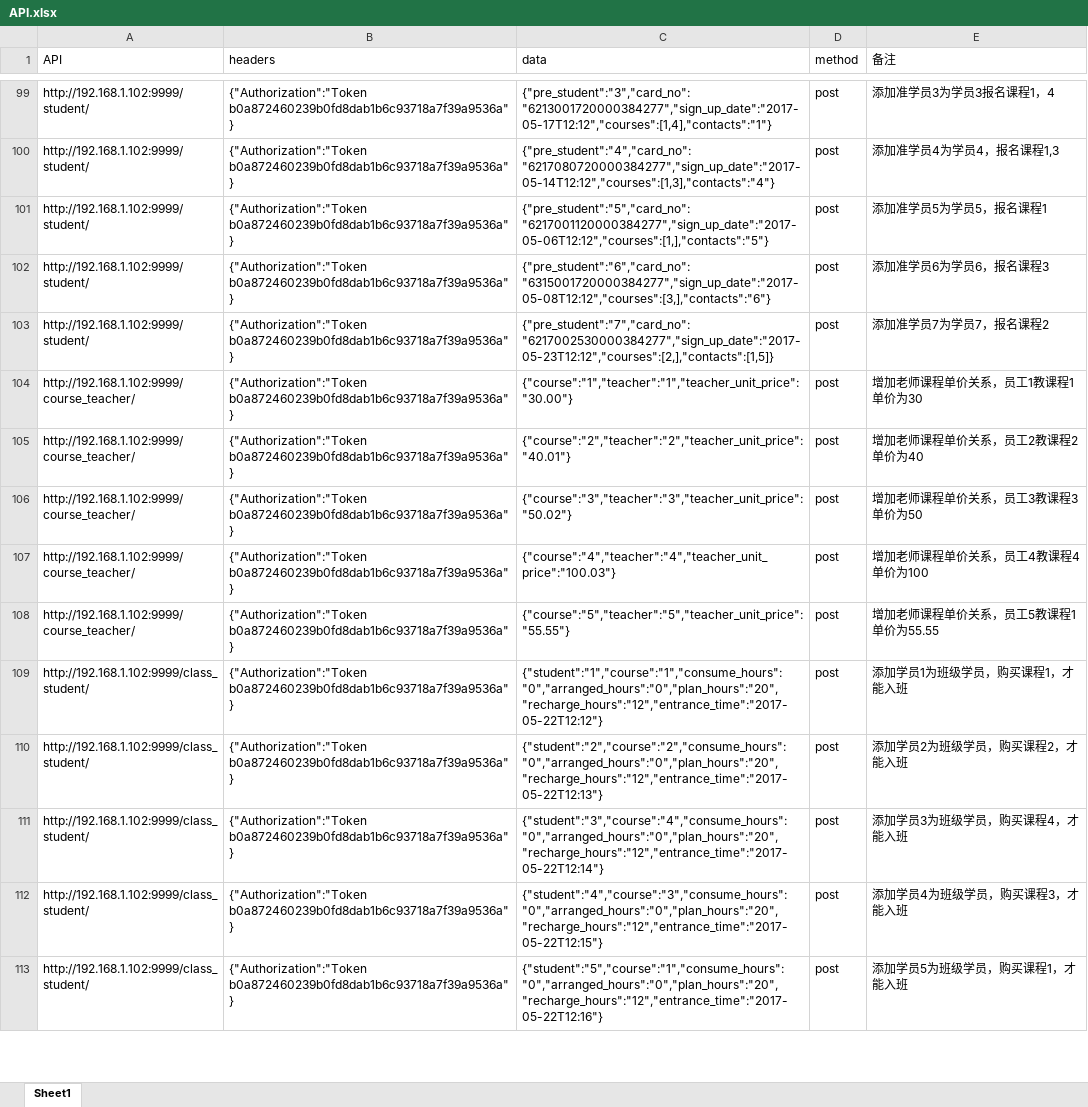
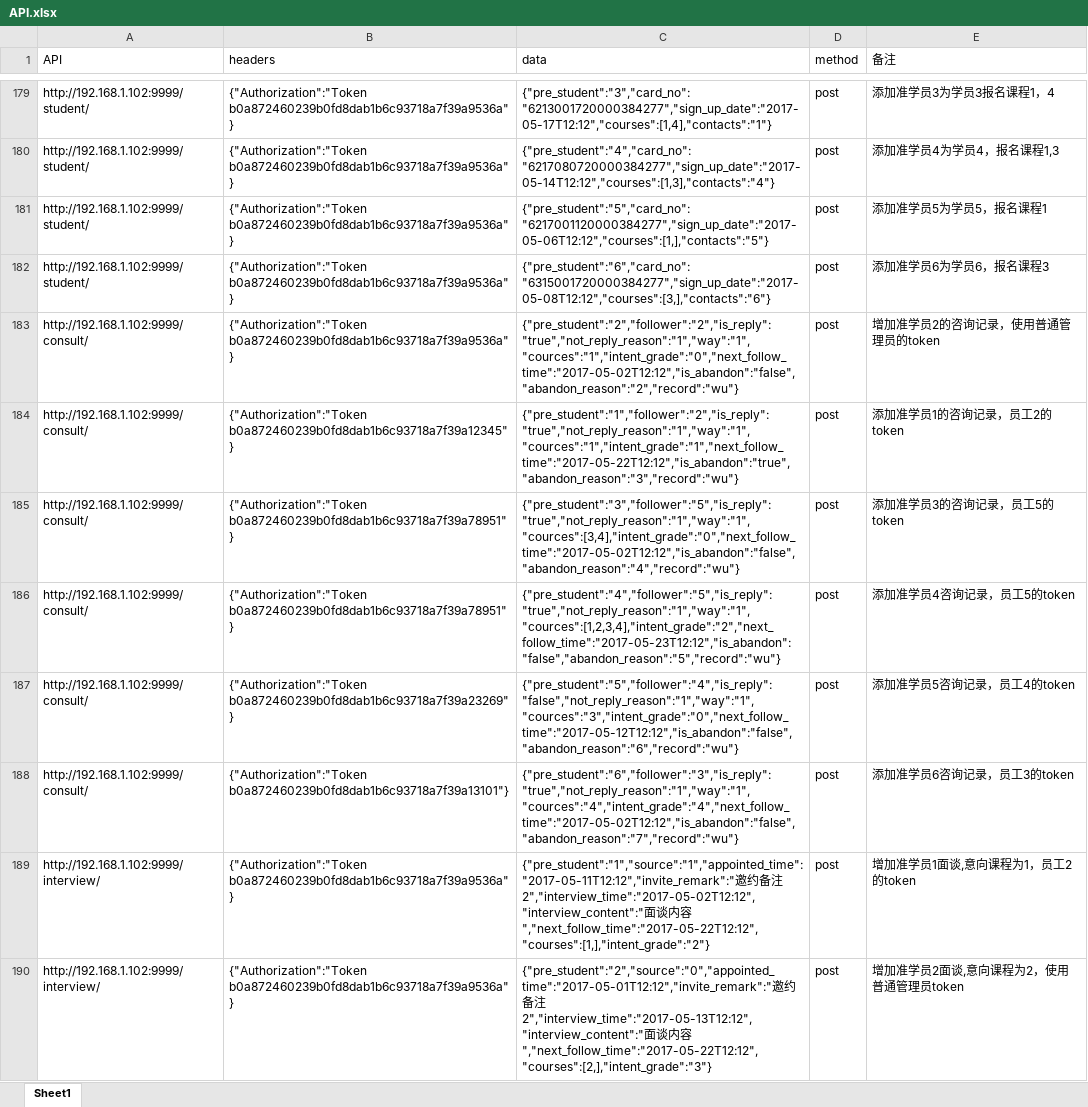
Before and after one commit to luhu888/API, an Excel workbook: API_source/API.xlsx, sheet Sheet1, drawn as a sheet; only a part is shown, gaps mark what is left out; the shorter side is filled out with more unchanged rows; values as stored, in another font and other column widths than the file's, no cell formats; the diff covers the shown part only; the diff names each change by its address in the sheet, - before the commit and + after, or states it on an @@ line.

```diff
--- a/API_source/API.xlsx (sheet Sheet1)
+++ b/API_source/API.xlsx (sheet Sheet1)
+row 183: http://192.168.1.102:9999/consult/ | {"Authorization":"Token b0a872460239b0fd8dab1b6c93718a7f39a9536a"} | {"pre_student":"2","follower":"2","is_reply":"true","not_reply_reason":"1","way":"1","cources":"1","intent_grade":"0","next_follow_time":"2017-05-02T12:12","is_abandon":"false","abandon_reason":"2","record":"wu"} | post | 增加准学员2的咨询记录，使用普通管理员的token
+row 184: http://192.168.1.102:9999/consult/ | {"Authorization":"Token b0a872460239b0fd8dab1b6c93718a7f39a12345"} | {"pre_student":"1","follower":"2","is_reply":"true","not_reply_reason":"1","way":"1","cources":"1","intent_grade":"1","next_follow_time":"2017-05-22T12:12","is_abandon":"true","abandon_reason":"3","record":"wu"} | post | 添加准学员1的咨询记录，员工2的token
+row 185: http://192.168.1.102:9999/consult/ | {"Authorization":"Token b0a872460239b0fd8dab1b6c93718a7f39a78951"} | {"pre_student":"3","follower":"5","is_reply":"true","not_reply_reason":"1","way":"1","cources":[3,4],"intent_grade":"0","next_follow_time":"2017-05-02T12:12","is_abandon":"false","abandon_reason":"4","record":"wu"} | post | 添加准学员3的咨询记录，员工5的token
+row 186: http://192.168.1.102:9999/consult/ | {"Authorization":"Token b0a872460239b0fd8dab1b6c93718a7f39a78951"} | {"pre_student":"4","follower":"5","is_reply":"true","not_reply_reason":"1","way":"1","cources":[1,2,3,4],"intent_grade":"2","next_follow_time":"2017-05-23T12:12","is_abandon":"false","abandon_reason":"5","record":"wu"} | post | 添加准学员4咨询记录，员工5的token
+row 187: http://192.168.1.102:9999/consult/ | {"Authorization":"Token b0a872460239b0fd8dab1b6c93718a7f39a23269"} | {"pre_student":"5","follower":"4","is_reply":"false","not_reply_reason":"1","way":"1","cources":"3","intent_grade":"0","next_follow_time":"2017-05-12T12:12","is_abandon":"false","abandon_reason":"6","record":"wu"} | post | 添加准学员5咨询记录，员工4的token
+row 188: http://192.168.1.102:9999/consult/ | {"Authorization":"Token b0a872460239b0fd8dab1b6c93718a7f39a13101"} | {"pre_student":"6","follower":"3","is_reply":"true","not_reply_reason":"1","way":"1","cources":"4","intent_grade":"4","next_follow_time":"2017-05-02T12:12","is_abandon":"false","abandon_reason":"7","record":"wu"} | post | 添加准学员6咨询记录，员工3的token
+row 189: http://192.168.1.102:9999/interview/ | {"Authorization":"Token b0a872460239b0fd8dab1b6c93718a7f39a9536a"} | {"pre_student":"1","source":"1","appointed_time":"2017-05-11T12:12","invite_remark":"邀约备注2","interview_time":"2017-05-02T12:12","interview_content":"面谈内容","next_follow_time":"2017-05-22T12:12","courses":[1,],"intent_grade":"2"} | post | 增加准学员1面谈,意向课程为1，员工2的token
+row 190: http://192.168.1.102:9999/interview/ | {"Authorization":"Token b0a872460239b0fd8dab1b6c93718a7f39a9536a"} | {"pre_student":"2","source":"0","appointed_time":"2017-05-01T12:12","invite_remark":"邀约备注2","interview_time":"2017-05-13T12:12","interview_content":"面谈内容","next_follow_time":"2017-05-22T12:12","courses":[2,],"intent_grade":"3"} | post | 增加准学员2面谈,意向课程为2，使用普通管理员token
```
Also changed, not shown: 207 added rows and 35 edited cells elsewhere in this sheet, cell formats, API_source/API1.xlsx, 1 other file.
